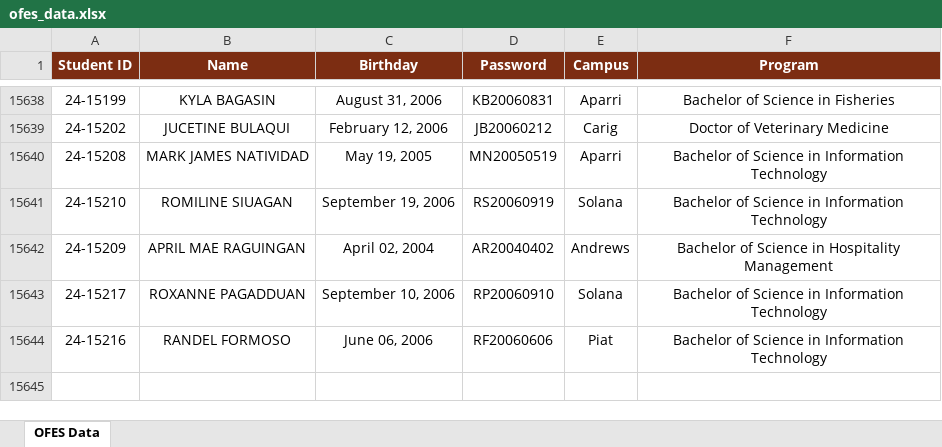
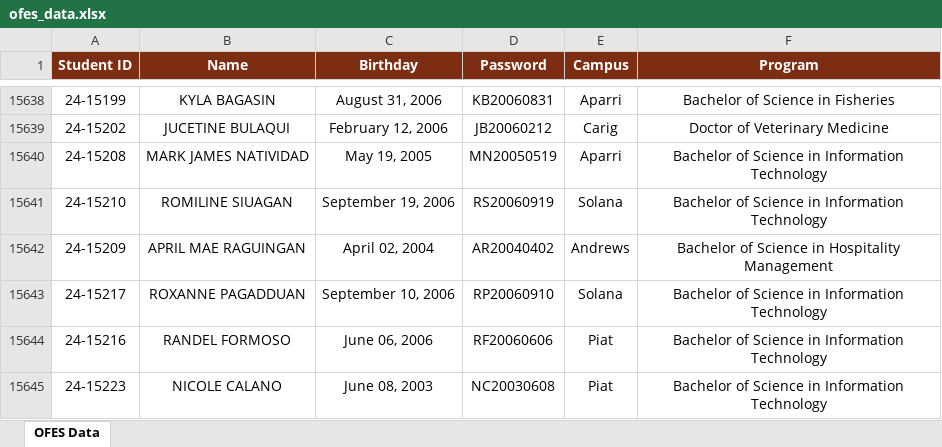
Before and after one commit to ricfx861-sys/fdcv-g-vdsfvg, an Excel workbook: ofes_data.xlsx, sheet OFES Data, drawn as a sheet; only a part is shown, gaps mark what is left out; values as stored, in another font and other column widths than the file's, no borders; the diff names each change by its address in the sheet, - before the commit and + after, or states it on an @@ line.

```diff
--- a/ofes_data.xlsx (sheet OFES Data)
+++ b/ofes_data.xlsx (sheet OFES Data)
+row 15645: 24-15223 | NICOLE CALANO | June 08, 2003 | NC20030608 | Piat | Bachelor of Science in Information Technology
```
Also changed, not shown: 1 other file.
